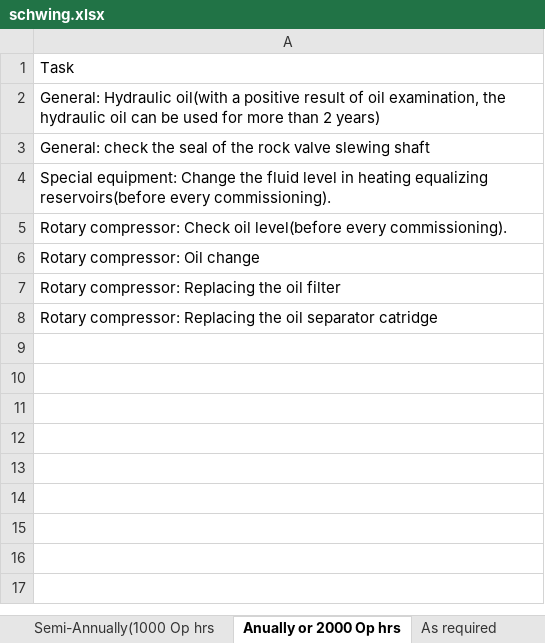
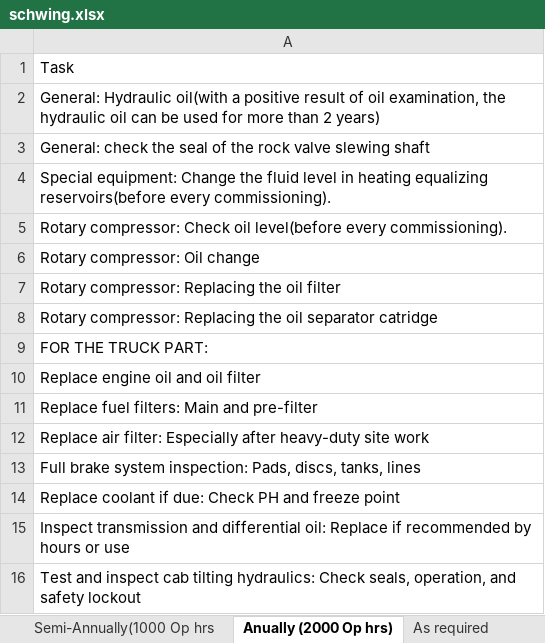
Before and after one commit to Henok-M7/Maintenance-schedule, an Excel workbook: schedule/concrete_pump/schwing.xlsx, sheet Anually (2000 Op hrs), drawn as a sheet; values as stored, in another font and other column widths than the file's, no borders; the diff names each change by its address in the sheet, - before the commit and + after, or states it on an @@ line.

```diff
--- a/schedule/concrete_pump/schwing.xlsx (sheet Anually (2000 Op hrs))
+++ b/schedule/concrete_pump/schwing.xlsx (sheet Anually (2000 Op hrs))
-sheet tab: Anually or 2000 Op hrs
+sheet tab: Anually (2000 Op hrs)
+row 9: FOR THE TRUCK PART:
+row 10: Replace engine oil and oil filter
+row 11: Replace fuel filters: Main and pre-filter
+row 12: Replace air filter: Especially after heavy-duty site work
+row 13: Full brake system inspection: Pads, discs, tanks, lines
+row 14: Replace coolant if due: Check PH and freeze point
+row 15: Inspect transmission and differential oil: Replace if recommended by hours or use
+row 16: Test and inspect cab tilting hydraulics: Check seals, operation, and safety lockout
```
Also changed, not shown: sheet Monthly(200 Operating hrs), sheet Daily(10 Operating hrs), sheet Quarter-Annually(500 Op hrs), sheet Semi-Annually(1000 Op hrs, sheet Weekly(50 Operating hrs), other sheet tabs.
